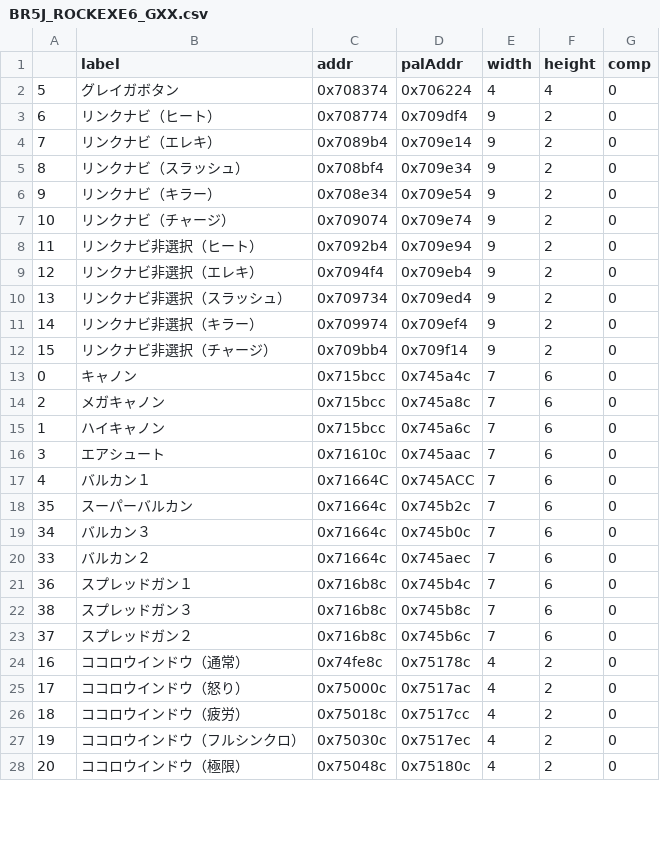
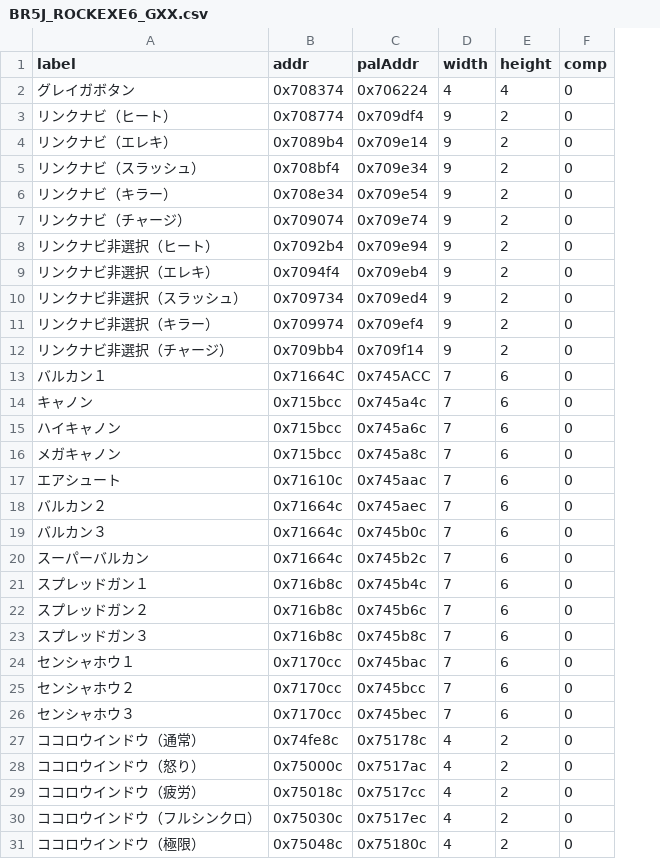
Before and after one commit to idealexe/EXE6_Tools, a CSV file: MapModder/lists/BR5J_ROCKEXE6_GXX.csv, drawn as a sheet; only a part is shown; removed rows and columns are numbered as before the commit, all else as after; the diff names each change by its address in the sheet, - before the commit and + after, or states it on an @@ line.

```diff
--- a/MapModder/lists/BR5J_ROCKEXE6_GXX.csv
+++ b/MapModder/lists/BR5J_ROCKEXE6_GXX.csv
-column A, rows 2-14: 5 | 6 | 7 | 8 | 9 | 10 | 11 | 12 | 13 | 14 | 15 | 0 | 2; row 16: 3; row 18: 35; rows 21-28: 36 | 38 | 37 | 16 | 17 | 18 | 19 | 20
@@ row 17 moved to row 13: バルカン１ @@
@@ row 20 moved to row 18: バルカン２ @@
+row 22: スプレッドガン２ | 0x716b8c | 0x745b6c | 7 | 6 | 0
+row 24: センシャホウ１ | 0x7170cc | 0x745bac | 7 | 6 | 0
-A25 (label): スプレッドガン２
+A25 (label): センシャホウ２
-B25 (addr): 0x716b8c
+B25 (addr): 0x7170cc
-C25 (palAddr): 0x745b6c
+C25 (palAddr): 0x745bcc
+row 26: センシャホウ３ | 0x7170cc | 0x745bec | 7 | 6 | 0
```
Also changed, not shown: 1 other file.
